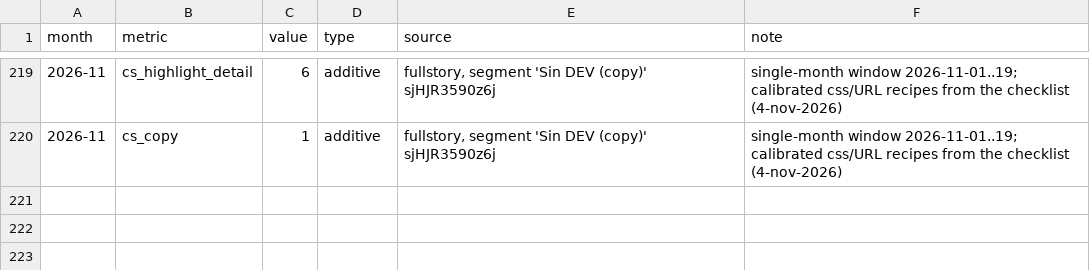
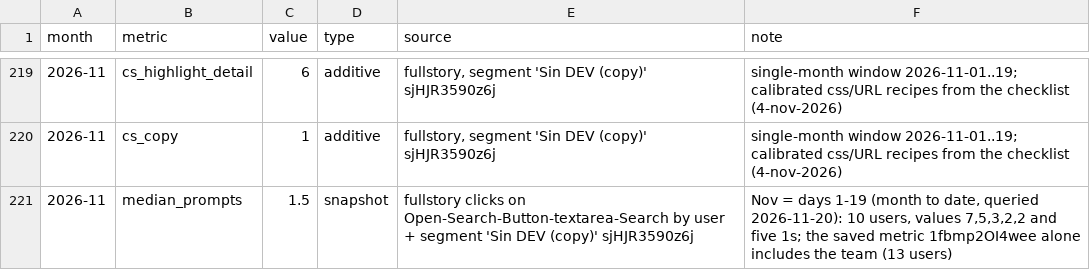
Before and after one commit to jimenasalinasg/KPsmoketest, a CSV file: data/kp_ledger.csv, drawn as a sheet; only a part is shown, gaps mark what is left out; the diff names each change by its address in the sheet, - before the commit and + after, or states it on an @@ line.

```diff
--- a/data/kp_ledger.csv
+++ b/data/kp_ledger.csv
+row 221: 2026-11 | median_prompts | 1.5 | snapshot | fullstory clicks on Open-Search-Button-textarea-Search by user + segment 'Sin DEV (copy)' sjHJR3590z6j | Nov = days 1-19 (month to date, queried 2026-11-20): 10 users, values 7,5,3,2,2 and five 1s; the saved metric 1fbmp2OI4wee alone includes the team (13 users)
```
Also changed, not shown: 1 other file.
